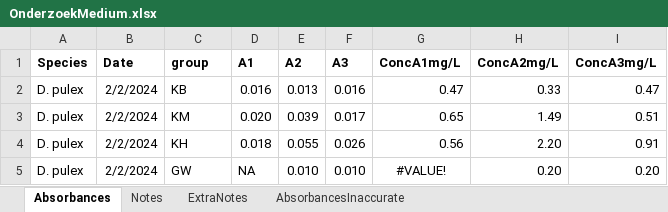
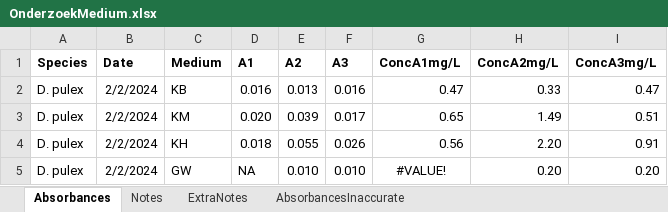
Before and after one commit to nineluijendijk/NIOOzoo, an Excel workbook: data_raw/OnderzoekMedium.xlsx, sheet Absorbances, drawn as a sheet; only a part is shown; values as stored, in another font and other column widths than the file's, no borders; the diff names each change by its address in the sheet, - before the commit and + after, or states it on an @@ line.

```diff
--- a/data_raw/OnderzoekMedium.xlsx (sheet Absorbances)
+++ b/data_raw/OnderzoekMedium.xlsx (sheet Absorbances)
-C1: group
+C1: Medium
```
Also changed, not shown: 1 other file.
